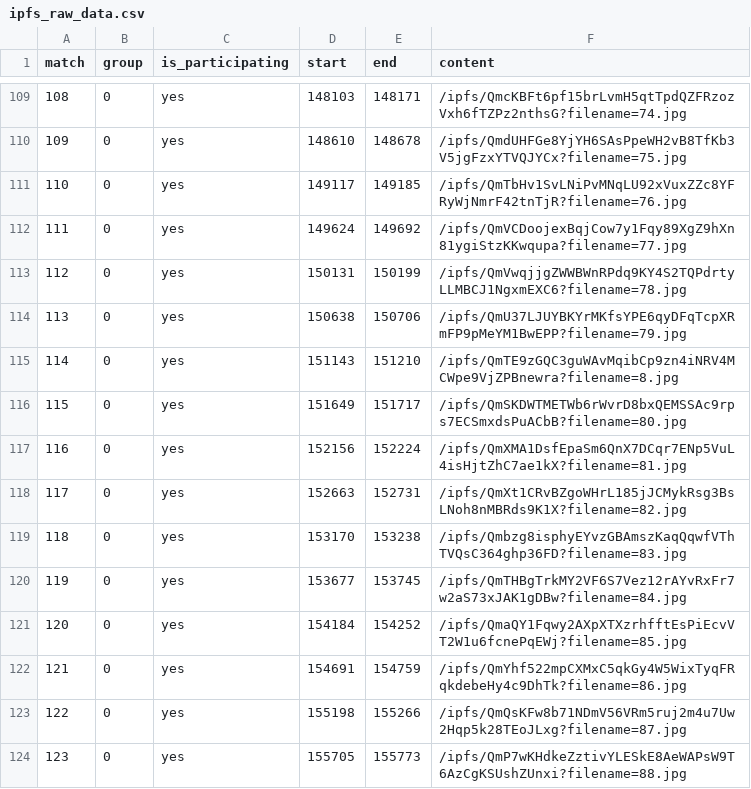
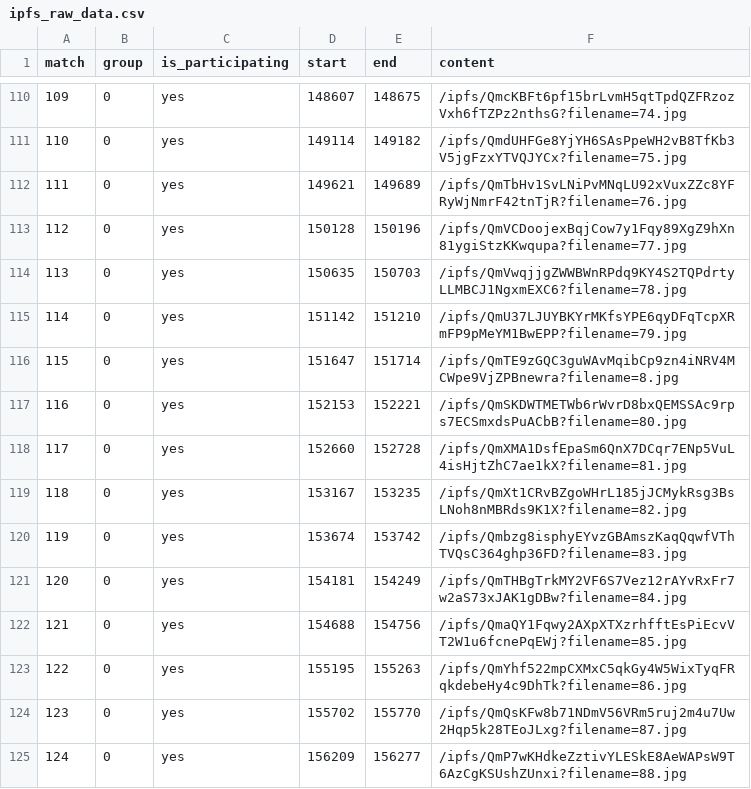
Before and after one commit to Poseidon-DAO/metaborg-stars, a CSV file: py/ipfs_raw_data.csv, drawn as a sheet; only a part is shown, gaps mark what is left out; addresses are those after the commit; the diff covers the shown part only; the diff names each change by its address in the sheet, - before the commit and + after, or states it on an @@ line.

```diff
--- a/py/ipfs_raw_data.csv
+++ b/py/ipfs_raw_data.csv
@@ column A (match) renumbered from row 95 down @@
-D110 (start): 148103
+D110 (start): 148607
-E110 (end): 148171
+E110 (end): 148675
-D111 (start): 148610
+D111 (start): 149114
-E111 (end): 148678
+E111 (end): 149182
-D112 (start): 149117
+D112 (start): 149621
-E112 (end): 149185
+E112 (end): 149689
-D113 (start): 149624
+D113 (start): 150128
-E113 (end): 149692
+E113 (end): 150196
-D114 (start): 150131
+D114 (start): 150635
-E114 (end): 150199
+E114 (end): 150703
-D115 (start): 150638
+D115 (start): 151142
-E115 (end): 150706
+E115 (end): 151210
-D116 (start): 151143
+D116 (start): 151647
-E116 (end): 151210
+E116 (end): 151714
-D117 (start): 151649
+D117 (start): 152153
-E117 (end): 151717
+E117 (end): 152221
-D118 (start): 152156
+D118 (start): 152660
-E118 (end): 152224
+E118 (end): 152728
-D119 (start): 152663
+D119 (start): 153167
-E119 (end): 152731
+E119 (end): 153235
-D120 (start): 153170
+D120 (start): 153674
-E120 (end): 153238
+E120 (end): 153742
-D121 (start): 153677
+D121 (start): 154181
-E121 (end): 153745
+E121 (end): 154249
-D122 (start): 154184
+D122 (start): 154688
-E122 (end): 154252
+E122 (end): 154756
-D123 (start): 154691
+D123 (start): 155195
-E123 (end): 154759
+E123 (end): 155263
-D124 (start): 155198
+D124 (start): 155702
-E124 (end): 155266
+E124 (end): 155770
-D125 (start): 155705
+D125 (start): 156209
-E125 (end): 155773
+E125 (end): 156277
```
Also changed, not shown: 1 added row and 54 edited cells elsewhere in this file, 1 other file.
